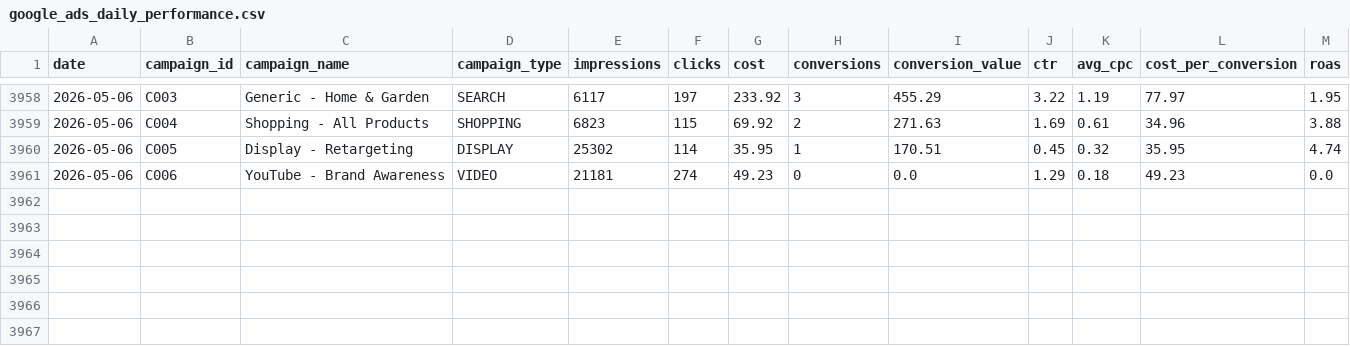
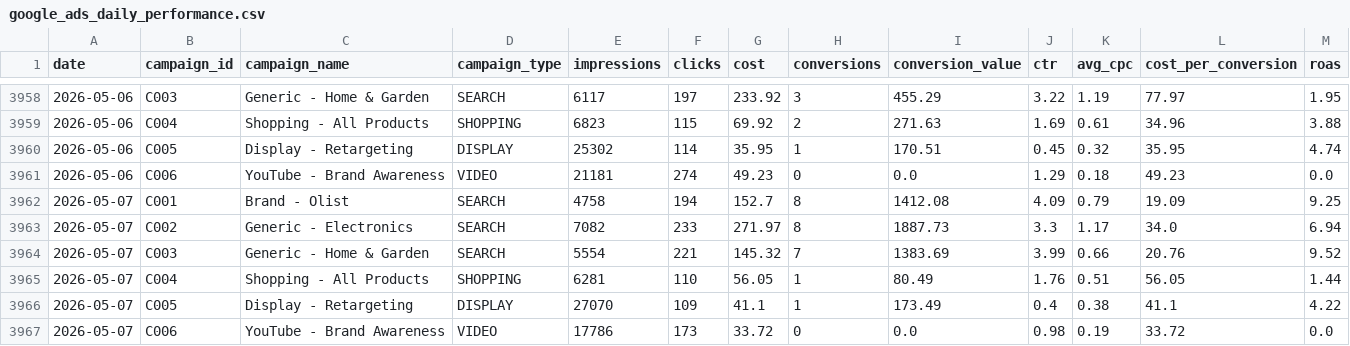
Before and after one commit to eduardocornelsen/full-funnel-ai-analytics, a CSV file: data/mock_marketing/google_ads_daily_performance.csv, drawn as a sheet; only a part is shown, gaps mark what is left out; the diff names each change by its address in the sheet, - before the commit and + after, or states it on an @@ line.

```diff
--- a/data/mock_marketing/google_ads_daily_performance.csv
+++ b/data/mock_marketing/google_ads_daily_performance.csv
+row 3962: 2026-05-07 | C001 | Brand - Olist | SEARCH | 4758 | 194 | 152.7 | 8 | 1412.08 | 4.09 | 0.79 | 19.09 | 9.25
+row 3963: 2026-05-07 | C002 | Generic - Electronics | SEARCH | 7082 | 233 | 271.97 | 8 | 1887.73 | 3.3 | 1.17 | 34.0 | 6.94
+row 3964: 2026-05-07 | C003 | Generic - Home & Garden | SEARCH | 5554 | 221 | 145.32 | 7 | 1383.69 | 3.99 | 0.66 | 20.76 | 9.52
+row 3965: 2026-05-07 | C004 | Shopping - All Products | SHOPPING | 6281 | 110 | 56.05 | 1 | 80.49 | 1.76 | 0.51 | 56.05 | 1.44
+row 3966: 2026-05-07 | C005 | Display - Retargeting | DISPLAY | 27070 | 109 | 41.1 | 1 | 173.49 | 0.4 | 0.38 | 41.1 | 4.22
+row 3967: 2026-05-07 | C006 | YouTube - Brand Awareness | VIDEO | 17786 | 173 | 33.72 | 0 | 0.0 | 0.98 | 0.19 | 33.72 | 0.0
```
Also changed, not shown: data/mock_marketing/ga4_daily_sessions.csv, data/mock_marketing/meta_ads_daily_performance.csv.
